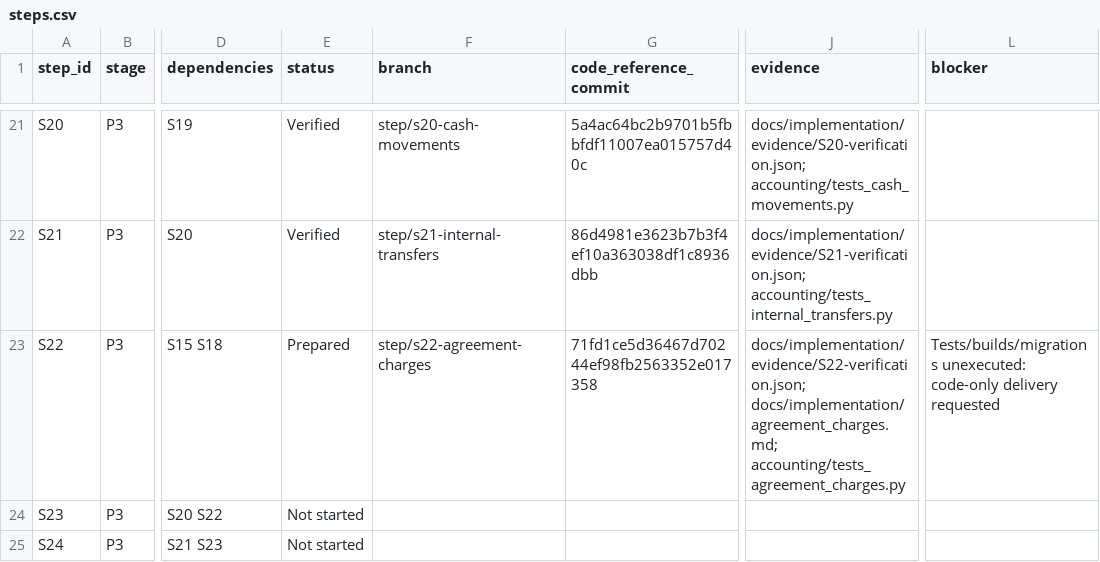
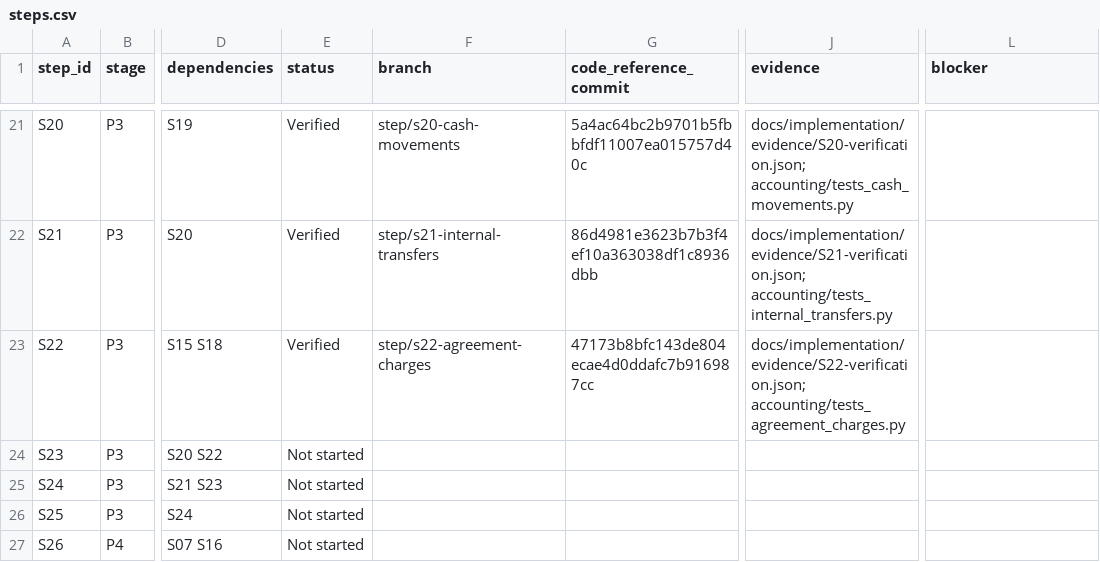
Before and after one commit to vtsakan/accounting_platform, a CSV file: docs/implementation/steps.csv, drawn as a sheet; only a part is shown, gaps mark what is left out; the shorter side is filled out with more unchanged rows; the diff names each change by its address in the sheet, - before the commit and + after, or states it on an @@ line.

```diff
--- a/docs/implementation/steps.csv
+++ b/docs/implementation/steps.csv
-E23 (status): Prepared
+E23 (status): Verified
-G23 (code_reference_commit): 71fd1ce5d36467d70244ef98fb2563352e017358
+G23 (code_reference_commit): 47173b8bfc143de804ecae4d0ddafc7b916987cc
-J23 (evidence): docs/implementation/evidence/S22-verification.json; docs/implementation/agreement_charges.md; accounting/tests_agreement_charges.py
+J23 (evidence): docs/implementation/evidence/S22-verification.json; accounting/tests_agreement_charges.py
-L23 (blocker): Tests/builds/migrations unexecuted: code-only delivery requested
+L23 (blocker): (empty)
```
Also changed, not shown: docs/implementation/traceability.csv, 2 other files.
